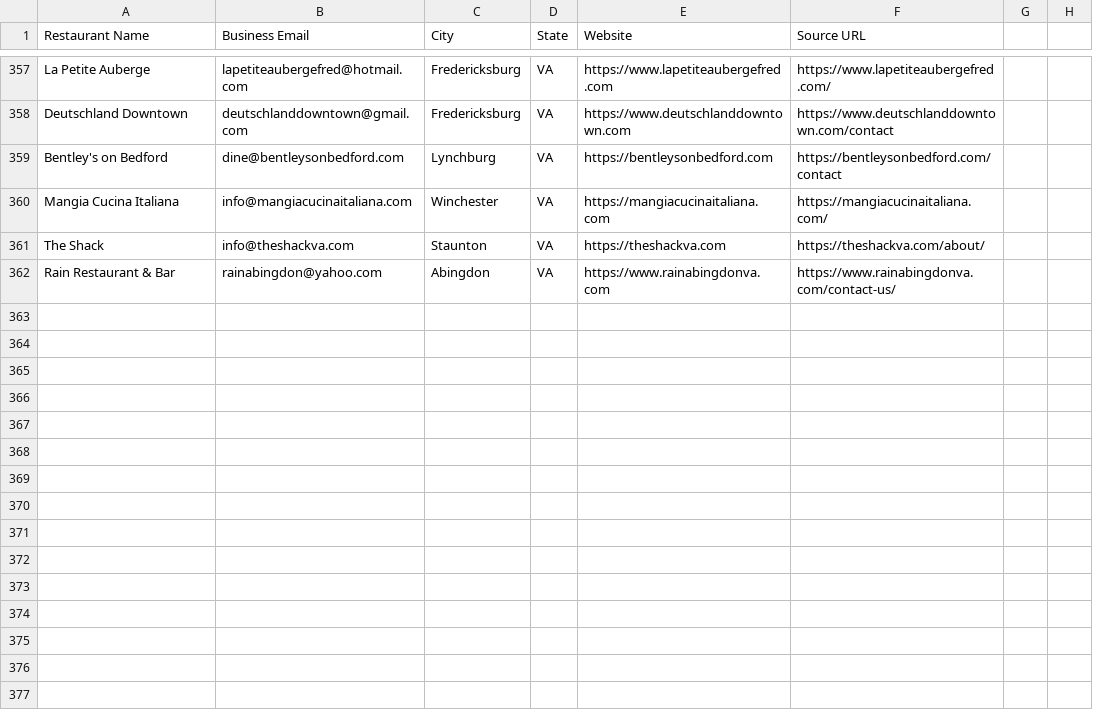
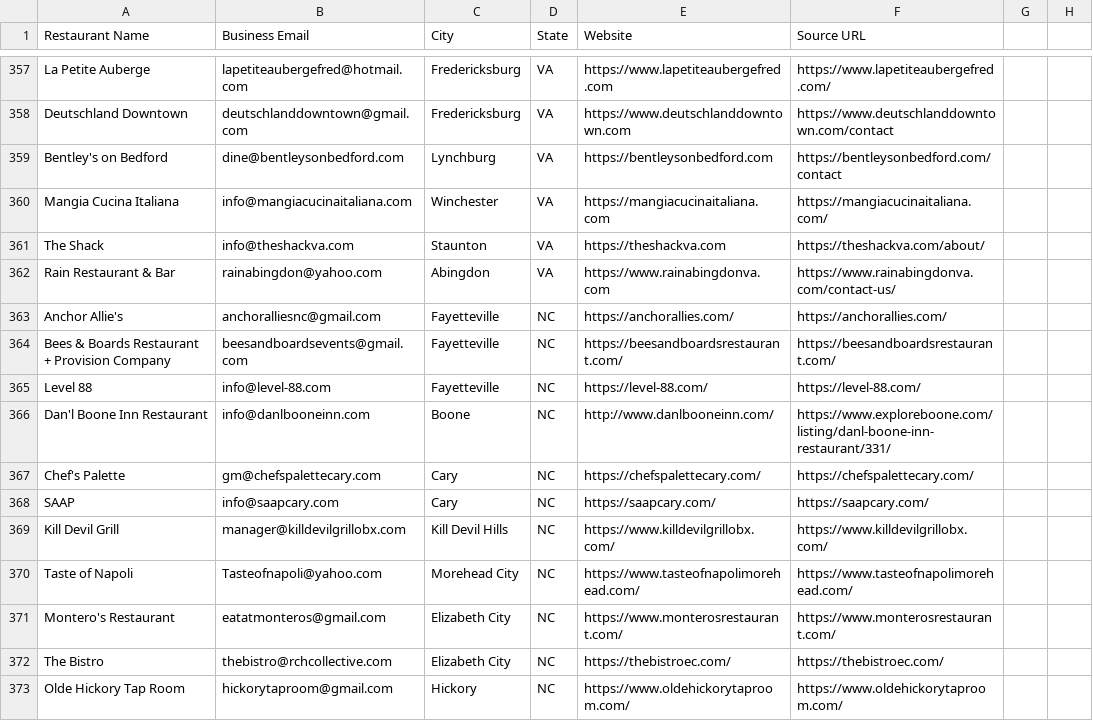
Before and after one commit to Kushams/BEFRS-OUTREACH, a CSV file: data/restaurant_leads_batch_005.csv, drawn as a sheet; only a part is shown, gaps mark what is left out; the diff names each change by its address in the sheet, - before the commit and + after, or states it on an @@ line.

```diff
--- a/data/restaurant_leads_batch_005.csv
+++ b/data/restaurant_leads_batch_005.csv
+row 363: Anchor Allie's | anchoralliesnc@gmail.com | Fayetteville | NC | https://anchorallies.com/ | https://anchorallies.com/
+row 364: Bees & Boards Restaurant + Provision Company | beesandboardsevents@gmail.com | Fayetteville | NC | https://beesandboardsrestaurant.com/ | https://beesandboardsrestaurant.com/
+row 365: Level 88 | info@level-88.com | Fayetteville | NC | https://level-88.com/ | https://level-88.com/
+row 366: Dan'l Boone Inn Restaurant | info@danlbooneinn.com | Boone | NC | http://www.danlbooneinn.com/ | https://www.exploreboone.com/listing/danl-boone-inn-restaurant/331/
+row 367: Chef's Palette | gm@chefspalettecary.com | Cary | NC | https://chefspalettecary.com/ | https://chefspalettecary.com/
+row 368: SAAP | info@saapcary.com | Cary | NC | https://saapcary.com/ | https://saapcary.com/
+row 369: Kill Devil Grill | manager@killdevilgrillobx.com | Kill Devil Hills | NC | https://www.killdevilgrillobx.com/ | https://www.killdevilgrillobx.com/
+row 370: Taste of Napoli | Tasteofnapoli@yahoo.com | Morehead City | NC | https://www.tasteofnapolimorehead.com/ | https://www.tasteofnapolimorehead.com/
+row 371: Montero's Restaurant | eatatmonteros@gmail.com | Elizabeth City | NC | https://www.monterosrestaurant.com/ | https://www.monterosrestaurant.com/
+row 372: The Bistro | thebistro@rchcollective.com | Elizabeth City | NC | https://thebistroec.com/ | https://thebistroec.com/
+row 373: Olde Hickory Tap Room | hickorytaproom@gmail.com | Hickory | NC | https://www.oldehickorytaproom.com/ | https://www.oldehickorytaproom.com/
```
